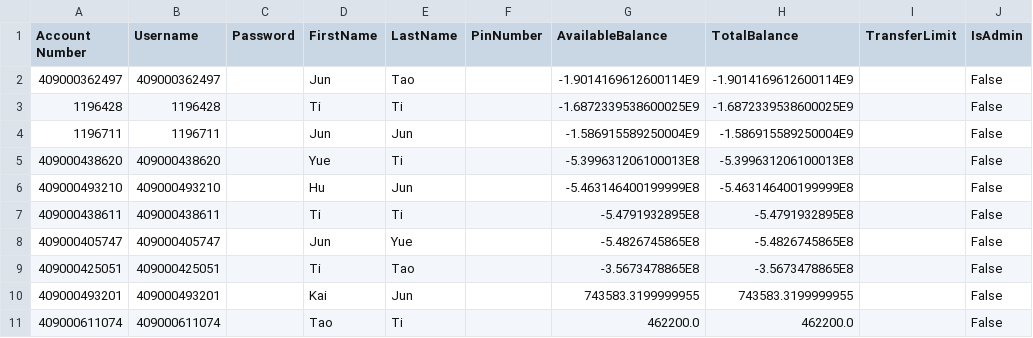
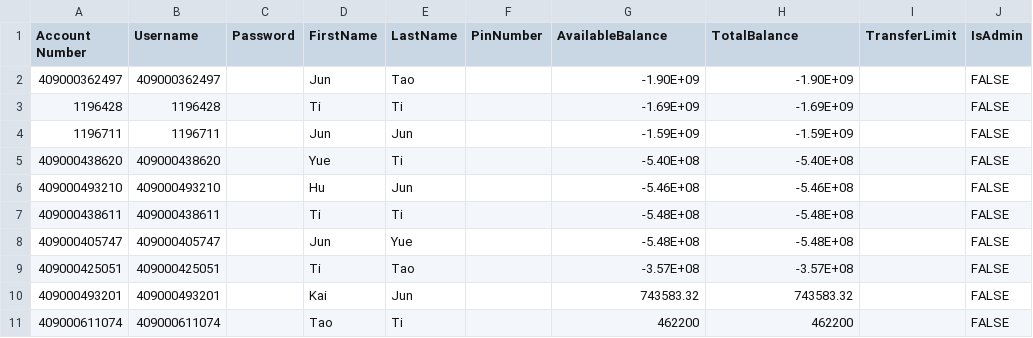
Before and after one commit to mcdulltii/CSC1109, a CSV file: proj/res/accounts.csv, drawn as a sheet.

Commit message:
test

```diff
--- a/proj/res/accounts.csv
+++ b/proj/res/accounts.csv
@@ -1,11 +1,11 @@
 Account Number,Username,Password,FirstName,LastName,PinNumber,AvailableBalance,TotalBalance,TransferLimit,IsAdmin
-409000362497,409000362497,,Jun,Tao,,-1.9014169612600114E9,-1.9014169612600114E9,,False
-1196428,1196428,,Ti,Ti,,-1.6872339538600025E9,-1.6872339538600025E9,,False
-1196711,1196711,,Jun,Jun,,-1.586915589250004E9,-1.586915589250004E9,,False
-409000438620,409000438620,,Yue,Ti,,-5.399631206100013E8,-5.399631206100013E8,,False
-409000493210,409000493210,,Hu,Jun,,-5.463146400199999E8,-5.463146400199999E8,,False
-409000438611,409000438611,,Ti,Ti,,-5.4791932895E8,-5.4791932895E8,,False
-409000405747,409000405747,,Jun,Yue,,-5.4826745865E8,-5.4826745865E8,,False
-409000425051,409000425051,,Ti,Tao,,-3.5673478865E8,-3.5673478865E8,,False
-409000493201,409000493201,,Kai,Jun,,743583.3199999955,743583.3199999955,,False
-409000611074,409000611074,,Tao,Ti,,462200.0,462200.0,,False
+409000362497,409000362497,,Jun,Tao,,-1.90E+09,-1.90E+09,,FALSE
+1196428,1196428,,Ti,Ti,,-1.69E+09,-1.69E+09,,FALSE
+1196711,1196711,,Jun,Jun,,-1.59E+09,-1.59E+09,,FALSE
+409000438620,409000438620,,Yue,Ti,,-5.40E+08,-5.40E+08,,FALSE
+409000493210,409000493210,,Hu,Jun,,-5.46E+08,-5.46E+08,,FALSE
+409000438611,409000438611,,Ti,Ti,,-5.48E+08,-5.48E+08,,FALSE
+409000405747,409000405747,,Jun,Yue,,-5.48E+08,-5.48E+08,,FALSE
+409000425051,409000425051,,Ti,Tao,,-3.57E+08,-3.57E+08,,FALSE
+409000493201,409000493201,,Kai,Jun,,743583.32,743583.32,,FALSE
+409000611074,409000611074,,Tao,Ti,,462200,462200,,FALSE
```
